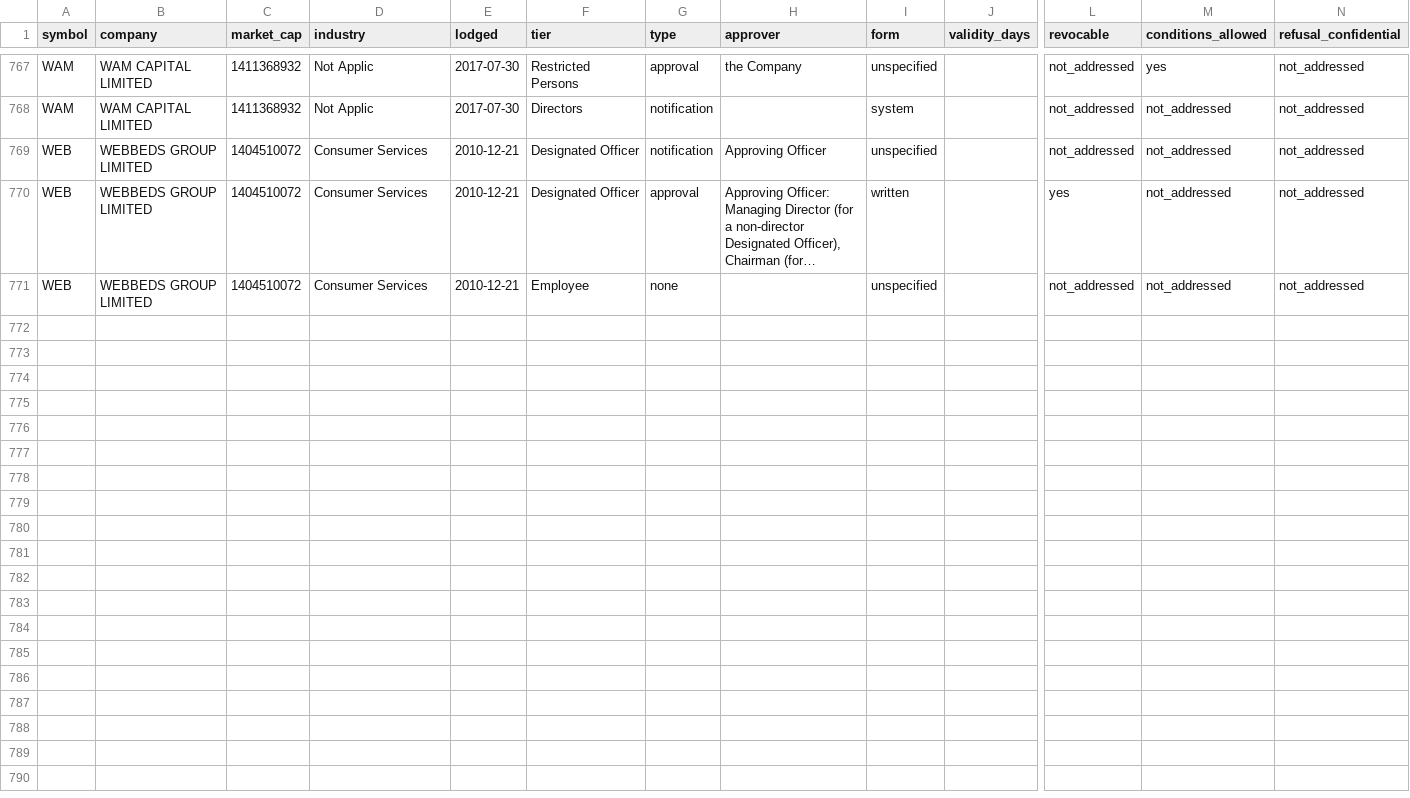
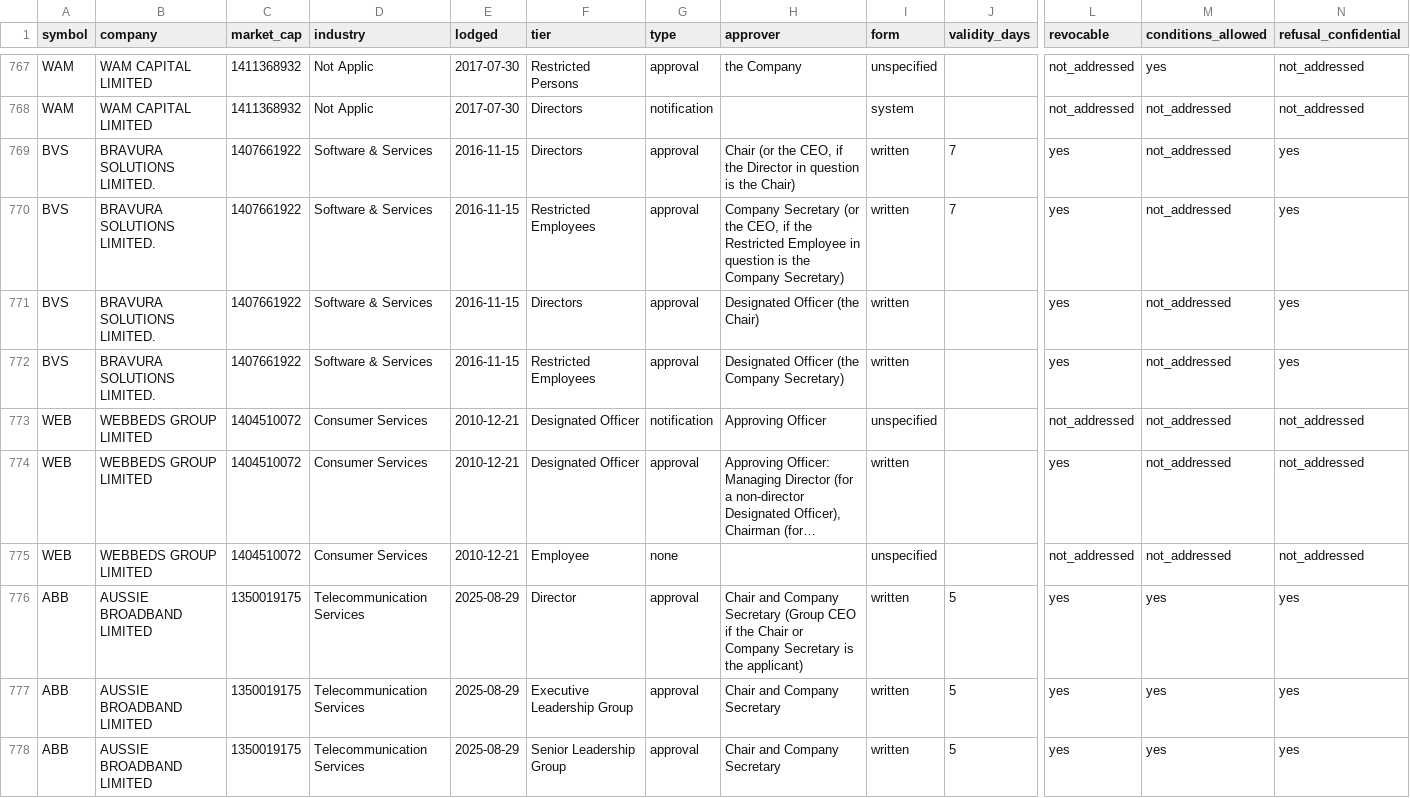
Before and after one commit to Lachlan1478/asx-trading-policies, a CSV file: data/tables/clearance.csv, drawn as a sheet; only a part is shown, gaps mark what is left out; long unchanged cells end in …; rows hold the shown columns only; the diff names each change by its address in the sheet, - before the commit and + after, or states it on an @@ line.

```diff
--- a/data/tables/clearance.csv
+++ b/data/tables/clearance.csv
+row 769: BVS | BRAVURA SOLUTIONS LIMITED. | 1407661922 | Software & Services | 2016-11-15 | Directors | approval | Chair (or the CEO, if the Director in question is the Chair) | written | 7 | yes | not_addressed | yes
+row 770: BVS | BRAVURA SOLUTIONS LIMITED. | 1407661922 | Software & Services | 2016-11-15 | Restricted Employees | approval | Company Secretary (or the CEO, if the Restricted Employee in question is the Company Secretary) | written | 7 | yes | not_addressed | yes
+row 771: BVS | BRAVURA SOLUTIONS LIMITED. | 1407661922 | Software & Services | 2016-11-15 | Directors | approval | Designated Officer (the Chair) | written |  | yes | not_addressed | yes
+row 772: BVS | BRAVURA SOLUTIONS LIMITED. | 1407661922 | Software & Services | 2016-11-15 | Restricted Employees | approval | Designated Officer (the Company Secretary) | written |  | yes | not_addressed | yes
+row 776: ABB | AUSSIE BROADBAND LIMITED | 1350019175 | Telecommunication Services | 2025-08-29 | Director | approval | Chair and Company Secretary (Group CEO if the Chair or Company Secretary is the applicant) | written | 5 | yes | yes | yes
+row 777: ABB | AUSSIE BROADBAND LIMITED | 1350019175 | Telecommunication Services | 2025-08-29 | Executive Leadership Group | approval | Chair and Company Secretary | written | 5 | yes | yes | yes
+row 778: ABB | AUSSIE BROADBAND LIMITED | 1350019175 | Telecommunication Services | 2025-08-29 | Senior Leadership Group | approval | Chair and Company Secretary | written | 5 | yes | yes | yes
```
Also changed, not shown: data/tables/collar.csv, data/tables/windows.csv, 6 other files.
